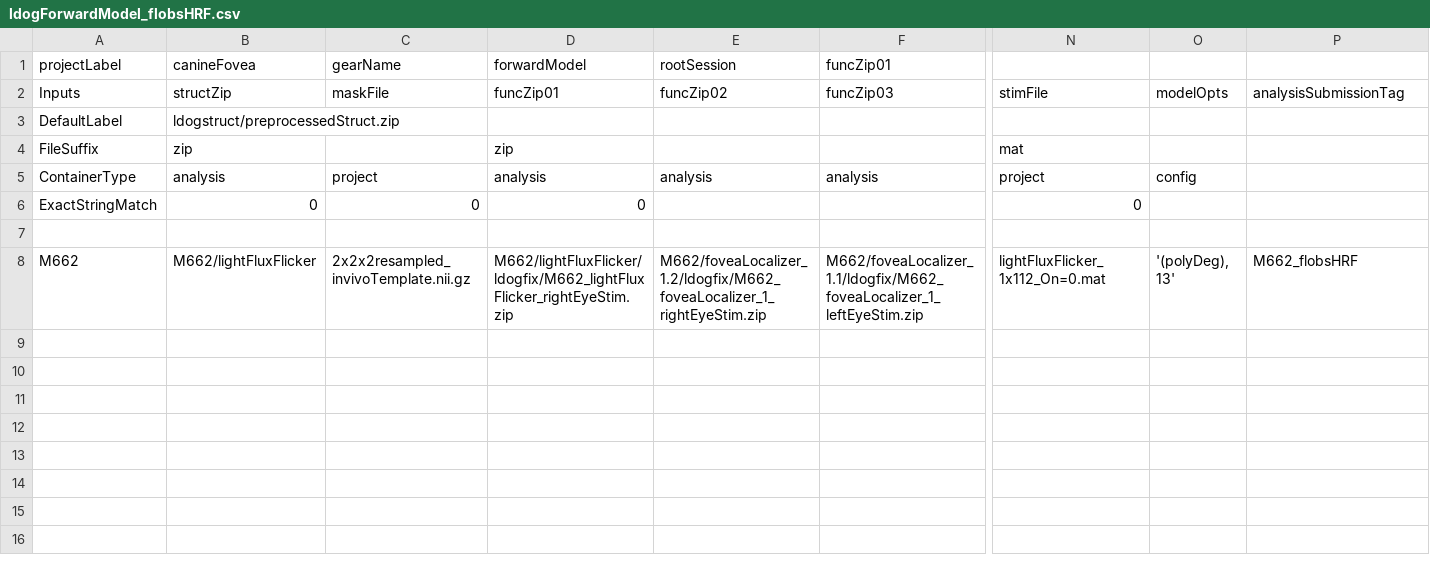
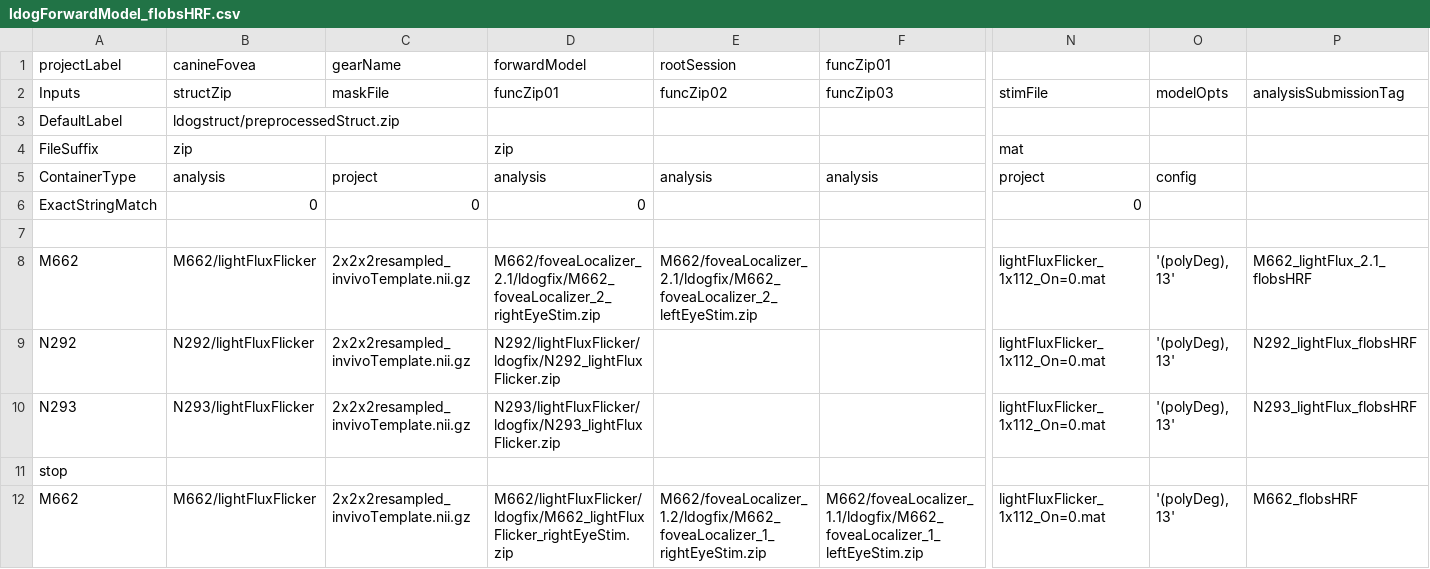
Before and after one commit to gkaguirrelab/mriLDOGAnalysis, a CSV file: submitGears/ldogForwardModel_flobsHRF.csv, drawn as a sheet; only a part is shown, gaps mark what is left out; rows hold the shown columns only; the diff names each change by its address in the sheet, - before the commit and + after, or states it on an @@ line.

Commit message:
Adding some models
Signed-off-by: gkaguirre <gkaguirre@me.com>

```diff
--- a/submitGears/ldogForwardModel_flobsHRF.csv
+++ b/submitGears/ldogForwardModel_flobsHRF.csv
+row 8: M662 | M662/lightFluxFlicker | 2x2x2resampled_invivoTemplate.nii.gz | M662/foveaLocalizer_2.1/ldogfix/M662_foveaLocalizer_2_rightEyeStim.zip | M662/foveaLocalizer_2.1/ldogfix/M662_foveaLocalizer_2_leftEyeStim.zip |  | lightFluxFlicker_1x112_On=0.mat | '(polyDeg), 13' | M662_lightFlux_2.1_flobsHRF
+row 9: N292 | N292/lightFluxFlicker | 2x2x2resampled_invivoTemplate.nii.gz | N292/lightFluxFlicker/ldogfix/N292_lightFluxFlicker.zip |  |  | lightFluxFlicker_1x112_On=0.mat | '(polyDeg), 13' | N292_lightFlux_flobsHRF
+row 10: N293 | N293/lightFluxFlicker | 2x2x2resampled_invivoTemplate.nii.gz | N293/lightFluxFlicker/ldogfix/N293_lightFluxFlicker.zip |  |  | lightFluxFlicker_1x112_On=0.mat | '(polyDeg), 13' | N293_lightFlux_flobsHRF
+row 11: stop
```
